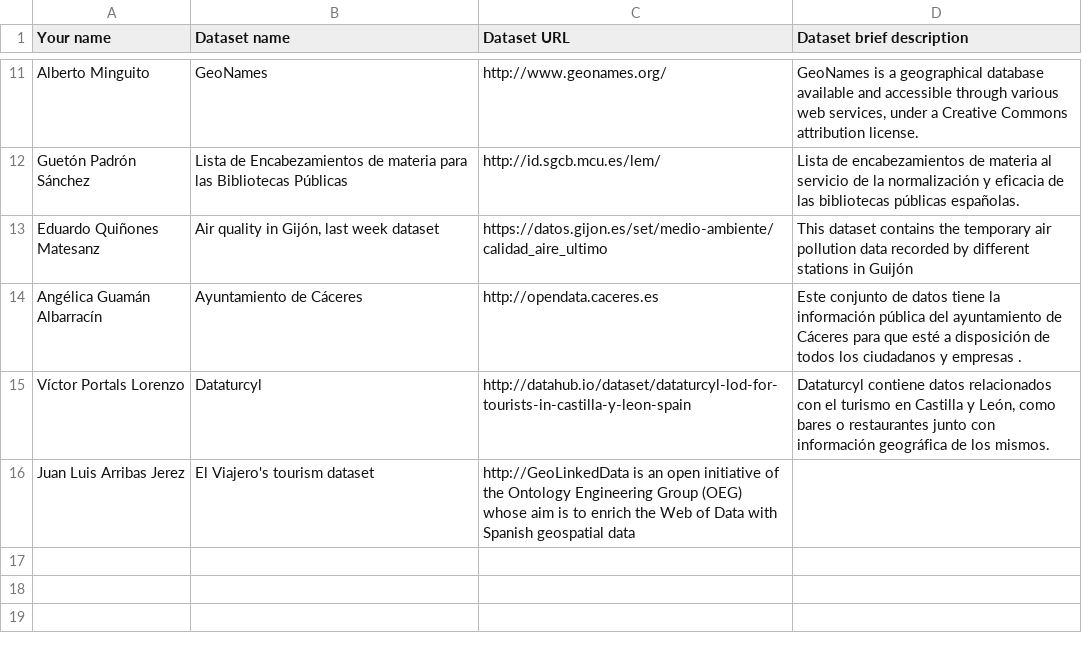
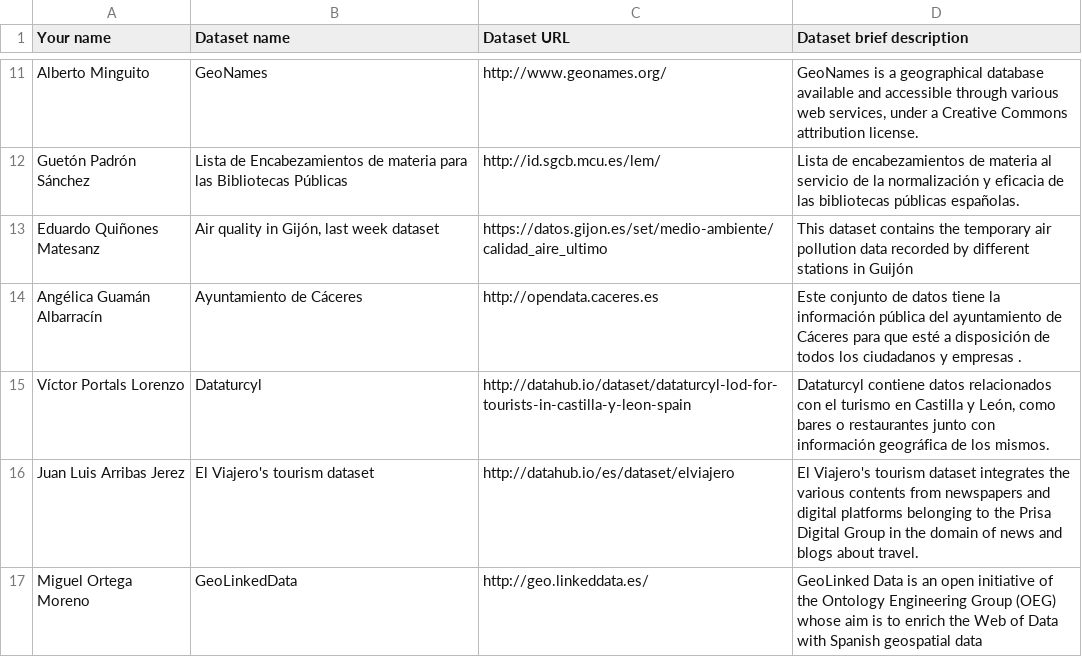
Before and after one commit to FacultadInformatica-LinkedData/Curso2014-2015, a CSV file: Assignment1/DatasetDescriptions.csv, drawn as a sheet; only a part is shown, gaps mark what is left out.

Commit message:
Update DatasetDescriptions.csv

```diff
--- a/Assignment1/DatasetDescriptions.csv
+++ b/Assignment1/DatasetDescriptions.csv
@@ -15,2 +15,3 @@ Angélica Guamán Albarracín; Ayuntamiento de Cáceres; http://opendata.caceres
 Víctor Portals Lorenzo;  Dataturcyl; http://datahub.io/dataset/dataturcyl-lod-for-tourists-in-castilla-y-leon-spain; Dataturcyl contiene datos relacionados con el turismo en Castilla y León, como bares o restaurantes junto con información geográfica de los mismos.
-Juan Luis Arribas Jerez; El Viajero's tourism dataset; http://GeoLinkedData is an open initiative of the Ontology Engineering Group (OEG) whose aim is to enrich the Web of Data with Spanish geospatial data
+Juan Luis Arribas Jerez; El Viajero's tourism dataset; http://datahub.io/es/dataset/elviajero; El Viajero's tourism dataset integrates the various contents from newspapers and digital platforms belonging to the Prisa Digital Group in the domain of news and blogs about travel.
+Miguel Ortega Moreno; GeoLinkedData;http://geo.linkeddata.es/;GeoLinked Data  is an open initiative of the Ontology Engineering Group (OEG) whose aim is to enrich the Web of Data with Spanish geospatial data
```
